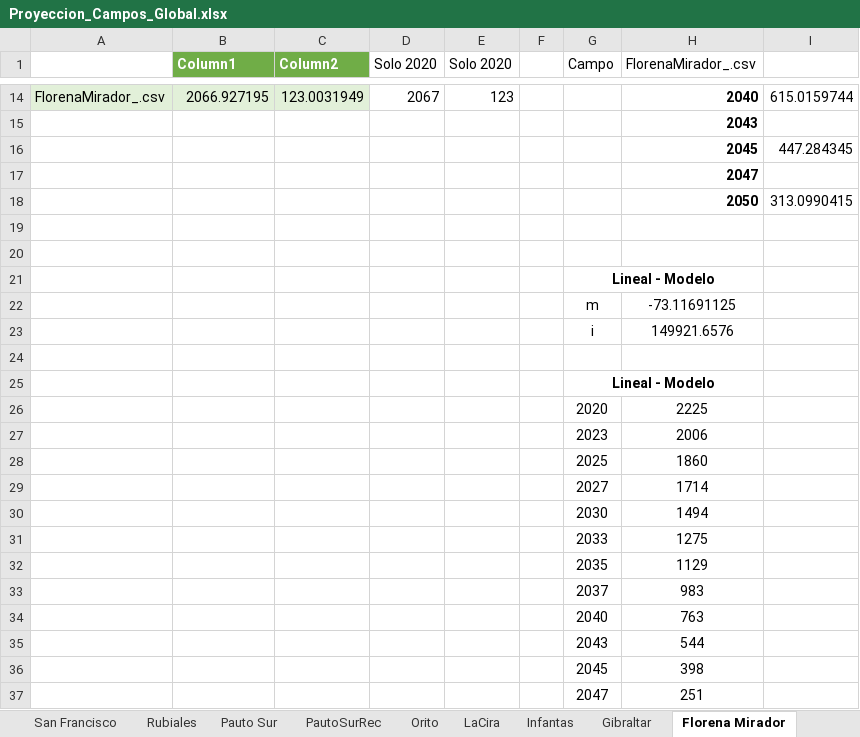
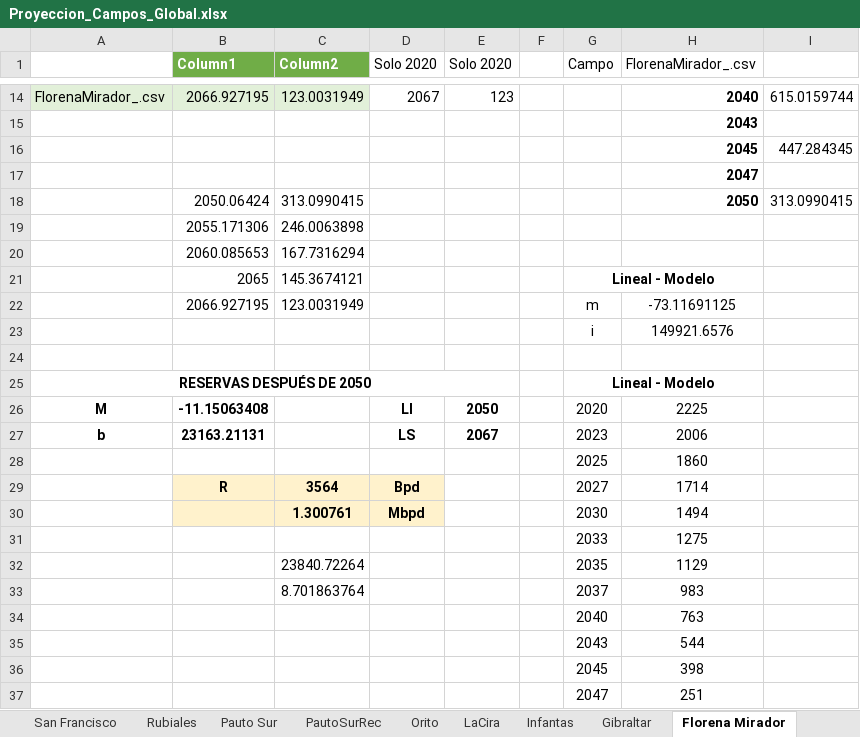
Before and after one commit to UIS-ECP/TIMES-UIS-v1-Nov, an Excel workbook: DataBases/Proyeccion_Campos_Global.xlsx, sheet Florena Mirador, drawn as a sheet; only a part is shown, gaps mark what is left out; values as stored, in another font and other column widths than the file's, no borders; charts and pictures not drawn; rows hold the shown columns only; the diff names each change by its address in the sheet, - before the commit and + after, or states it on an @@ line.

Commit message:
Se corrigio error de reservas y se esta agregando VIM

```diff
--- a/DataBases/Proyeccion_Campos_Global.xlsx (sheet Florena Mirador)
+++ b/DataBases/Proyeccion_Campos_Global.xlsx (sheet Florena Mirador)
-B18 (Column1): (empty)
+B18 (Column1): 2050.06424
-C18 (Column2): (empty)
+C18 (Column2): 313.0990415
-row 19: (empty)
+row 19:  | 2055.171306 | 246.0063898
-B20 (Column1): (empty)
+B20 (Column1): 2060.085653
-C20 (Column2): (empty)
+C20 (Column2): 167.7316294
-B21 (Column1): (empty)
+B21 (Column1): 2065
-C21 (Column2): (empty)
+C21 (Column2): 145.3674121
-B22 (Column1): (empty)
+B22 (Column1): 2066.927195
-C22 (Column2): (empty)
+C22 (Column2): 123.0031949
-A25: (empty)
+A25: RESERVAS DESPUÉS DE 2050
+A25:E25 merged
-A26: (empty)
+A26: M
-B26 (Column1): (empty)
+B26 (Column1): -11.15063408
-D26 (Solo 2020): (empty)
+D26 (Solo 2020): LI
-E26 (Solo 2020): (empty)
+E26 (Solo 2020): 2050
-A27: (empty)
+A27: b
-B27 (Column1): (empty)
+B27 (Column1): 23163.21131
-D27 (Solo 2020): (empty)
+D27 (Solo 2020): LS
-E27 (Solo 2020): (empty)
+E27 (Solo 2020): 2067
-B29 (Column1): (empty)
+B29 (Column1): R
-B29:D30 fill: none
+B29:D30 fill: #FFF2CC
-C29 (Column2): (empty)
+C29 (Column2): 3564
-D29 (Solo 2020): (empty)
+D29 (Solo 2020): Bpd
-C30 (Column2): (empty)
+C30 (Column2): 1.300761
-D30 (Solo 2020): (empty)
+D30 (Solo 2020): Mbpd
-C32 (Column2): (empty)
+C32 (Column2): 23840.72264
-C33 (Column2): (empty)
+C33 (Column2): 8.701863764
```
Also changed, not shown: sheet Campo_EQ, sheet CastillaNorte, sheet Casabe Sur, sheet Yarigui, sheet San Francisco, sheet Tello, 2 more sheets, other sheet tabs, formulas that keep their value, charts or pictures, 12 other files.
